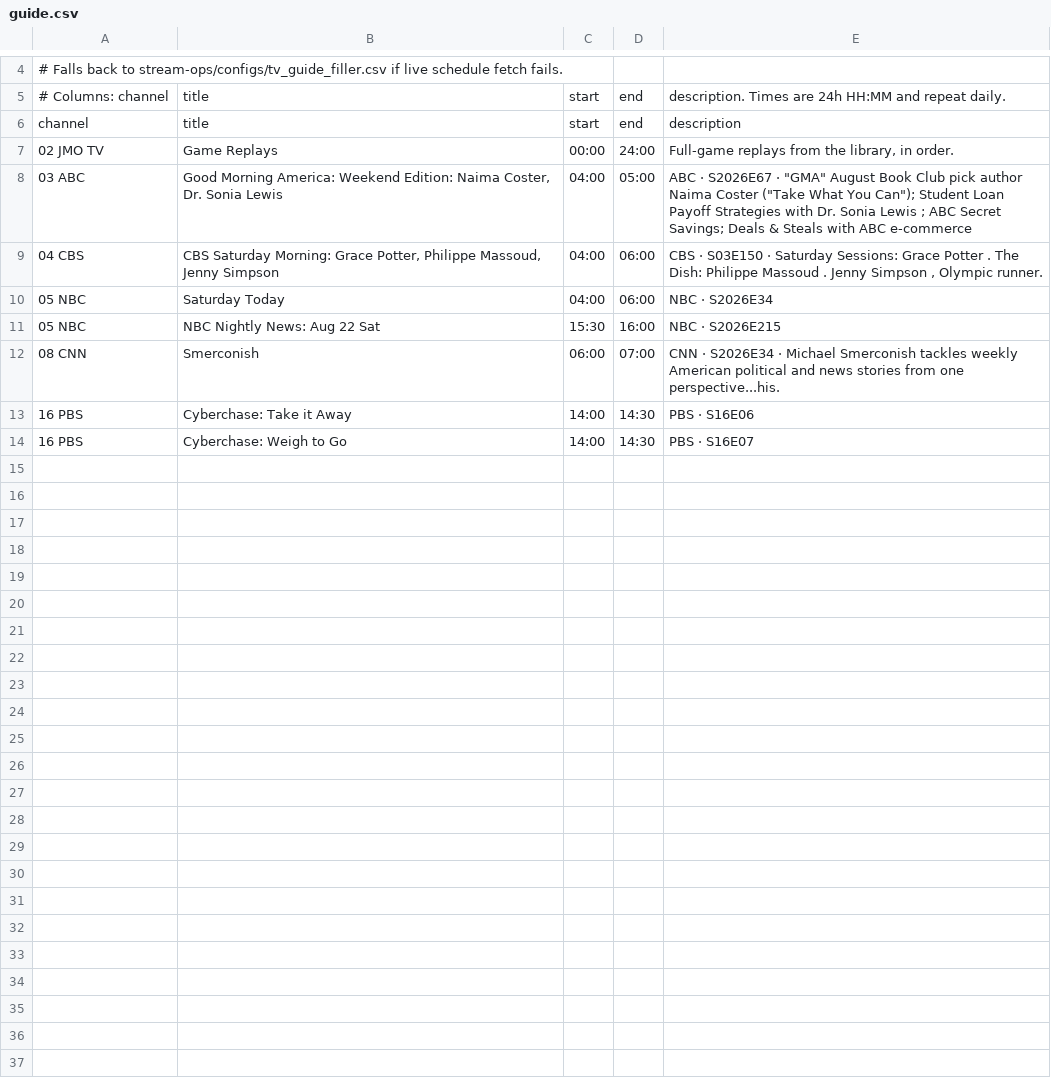
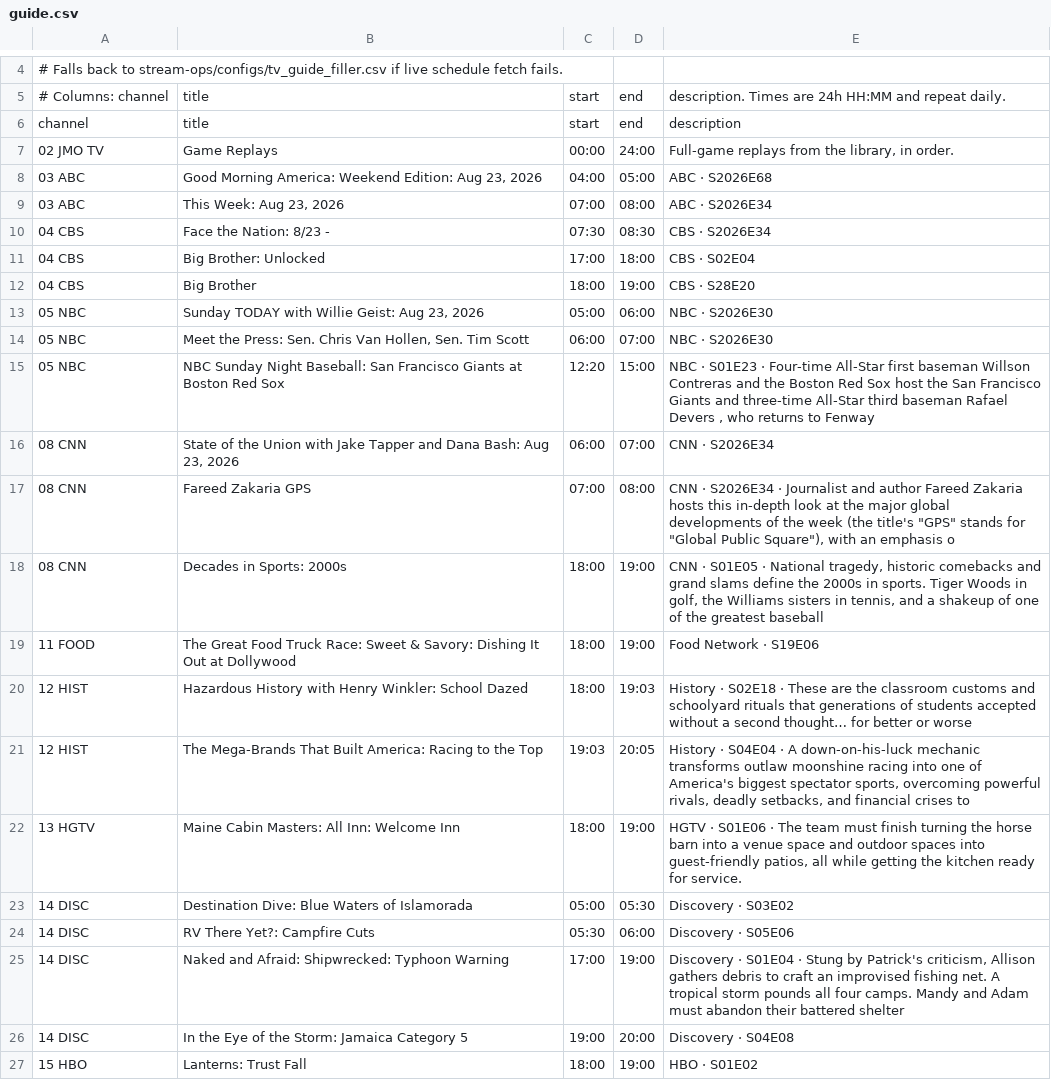
Before and after one commit to jvmisxn/jmo-visualizers, a CSV file: tv-guide/guide.csv, drawn as a sheet; only a part is shown, gaps mark what is left out; the diff covers the shown part only.

```diff
--- a/tv-guide/guide.csv
+++ b/tv-guide/guide.csv
@@ -7,8 +7,21 @@ channel,title,start,end,description
 02 JMO TV,Game Replays,00:00,24:00,"Full-game replays from the library, in order."
-03 ABC,"Good Morning America: Weekend Edition: Naima Coster, Dr. Sonia Lewis",04:00,05:00,"ABC · S2026E67 · ""GMA"" August Book Club pick author Naima Coster (""Take What You Can""); Student Loan Payoff Strategies with Dr. Sonia Lewis ; ABC Secret Savings; Deals & Steals with ABC e-commerce "
-04 CBS,"CBS Saturday Morning: Grace Potter, Philippe Massoud, Jenny Simpson",04:00,06:00,"CBS · S03E150 · Saturday Sessions: Grace Potter . The Dish: Philippe Massoud . Jenny Simpson , Olympic runner."
-05 NBC,Saturday Today,04:00,06:00,NBC · S2026E34
-05 NBC,NBC Nightly News: Aug 22 Sat,15:30,16:00,NBC · S2026E215
-08 CNN,Smerconish,06:00,07:00,CNN · S2026E34 · Michael Smerconish tackles weekly American political and news stories from one perspective...his.
-16 PBS,Cyberchase: Take it Away,14:00,14:30,PBS · S16E06
-16 PBS,Cyberchase: Weigh to Go,14:00,14:30,PBS · S16E07
+03 ABC,"Good Morning America: Weekend Edition: Aug 23, 2026",04:00,05:00,ABC · S2026E68
+03 ABC,"This Week: Aug 23, 2026",07:00,08:00,ABC · S2026E34
+04 CBS,Face the Nation: 8/23 -,07:30,08:30,CBS · S2026E34
+04 CBS,Big Brother: Unlocked,17:00,18:00,CBS · S02E04
+04 CBS,Big Brother,18:00,19:00,CBS · S28E20
+05 NBC,"Sunday TODAY with Willie Geist: Aug 23, 2026",05:00,06:00,NBC · S2026E30
+05 NBC,"Meet the Press: Sen. Chris Van Hollen, Sen. Tim Scott",06:00,07:00,NBC · S2026E30
+05 NBC,NBC Sunday Night Baseball: San Francisco Giants at Boston Red Sox,12:20,15:00,"NBC · S01E23 · Four-time All-Star first baseman Willson Contreras and the Boston Red Sox host the San Francisco Giants and three-time All-Star third baseman Rafael Devers , who returns to Fenway "
+08 CNN,"State of the Union with Jake Tapper and Dana Bash: Aug 23, 2026",06:00,07:00,CNN · S2026E34
+08 CNN,Fareed Zakaria GPS,07:00,08:00,"CNN · S2026E34 · Journalist and author Fareed Zakaria hosts this in-depth look at the major global developments of the week (the title's ""GPS"" stands for ""Global Public Square""), with an emphasis o"
+08 CNN,Decades in Sports: 2000s,18:00,19:00,"CNN · S01E05 · National tragedy, historic comebacks and grand slams define the 2000s in sports. Tiger Woods in golf, the Williams sisters in tennis, and a shakeup of one of the greatest baseball "
+11 FOOD,The Great Food Truck Race: Sweet & Savory: Dishing It Out at Dollywood,18:00,19:00,Food Network · S19E06
+12 HIST,Hazardous History with Henry Winkler: School Dazed,18:00,19:03,History · S02E18 · These are the classroom customs and schoolyard rituals that generations of students accepted without a second thought… for better or worse
+12 HIST,The Mega-Brands That Built America: Racing to the Top,19:03,20:05,"History · S04E04 · A down-on-his-luck mechanic transforms outlaw moonshine racing into one of America's biggest spectator sports, overcoming powerful rivals, deadly setbacks, and financial crises to "
+13 HGTV,Maine Cabin Masters: All Inn: Welcome Inn,18:00,19:00,"HGTV · S01E06 · The team must finish turning the horse barn into a venue space and outdoor spaces into guest-friendly patios, all while getting the kitchen ready for service."
+14 DISC,Destination Dive: Blue Waters of Islamorada,05:00,05:30,Discovery · S03E02
+14 DISC,RV There Yet?: Campfire Cuts,05:30,06:00,Discovery · S05E06
+14 DISC,Naked and Afraid: Shipwrecked: Typhoon Warning,17:00,19:00,"Discovery · S01E04 · Stung by Patrick's criticism, Allison gathers debris to craft an improvised fishing net. A tropical storm pounds all four camps. Mandy and Adam must abandon their battered shelter "
+14 DISC,In the Eye of the Storm: Jamaica Category 5,19:00,20:00,Discovery · S04E08
+15 HBO,Lanterns: Trust Fall,18:00,19:00,HBO · S01E02
```
Also changed, not shown: 1 added row elsewhere in this file.
